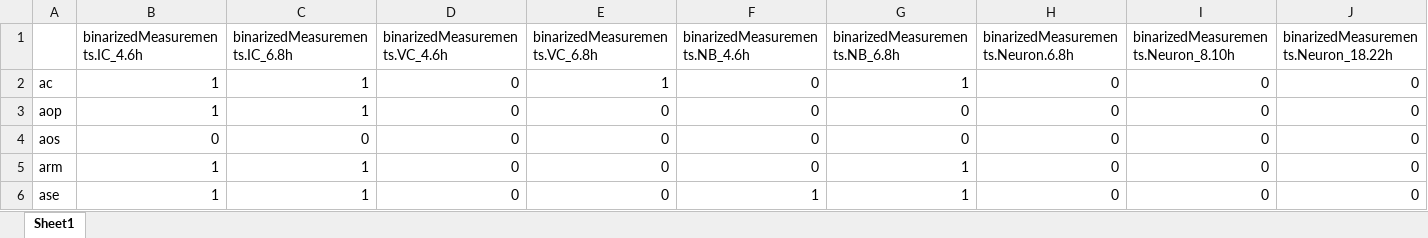
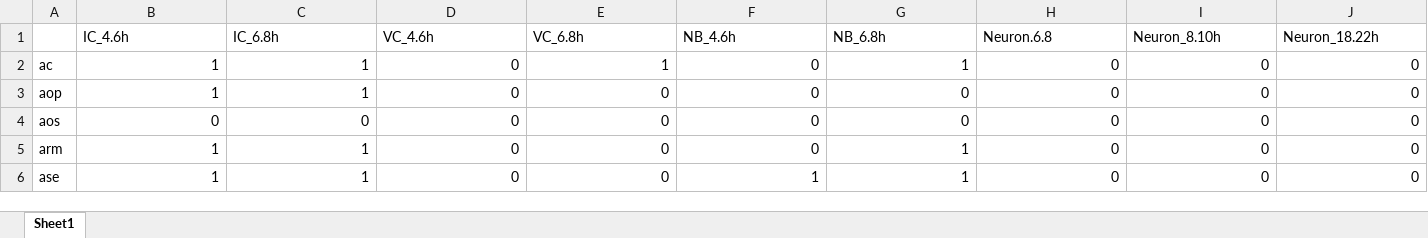
Before and after one commit to ozlembahar/devo-logic, an Excel workbook: Kmeans-BinarizedTimeSeries-Rowmeans-Neuronics-Pathways.xlsx, sheet Sheet1, drawn as a sheet; only a part is shown; values as stored, in another font and other column widths than the file's, no borders; conditional formats not drawn; removed rows and columns are numbered as before the commit, all else as after; rows hold the shown columns only; the diff names each change by its address in the sheet, - before the commit and + after, or states it on an @@ line.

```diff
--- a/Kmeans-BinarizedTimeSeries-Rowmeans-Neuronics-Pathways.xlsx (sheet Sheet1)
+++ b/Kmeans-BinarizedTimeSeries-Rowmeans-Neuronics-Pathways.xlsx (sheet Sheet1)
-row 1:  | binarizedMeasurements.IC_4.6h | binarizedMeasurements.IC_6.8h | binarizedMeasurements.VC_4.6h | binarizedMeasurements.VC_6.8h | binarizedMeasurements.NB_4.6h | binarizedMeasurements.NB_6.8h | binarizedMeasurements.Neuron.6.8h | binarizedMeasurements.Neuron_8.10h | binarizedMeasurements.Neuron_18.22h
+row 1:  | IC_4.6h | IC_6.8h | VC_4.6h | VC_6.8h | NB_4.6h | NB_6.8h | Neuron.6.8 | Neuron_8.10h | Neuron_18.22h
```
Also changed, not shown: 1 other file.
